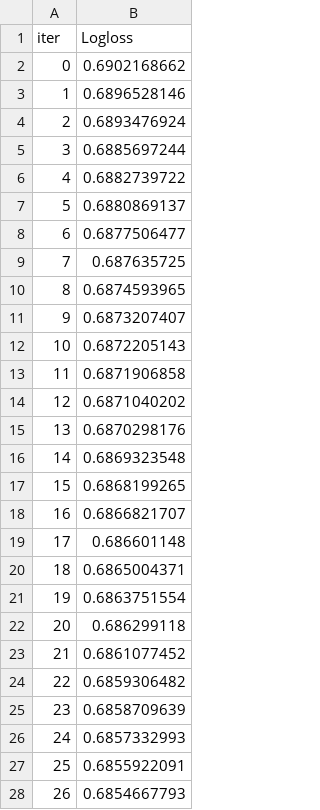
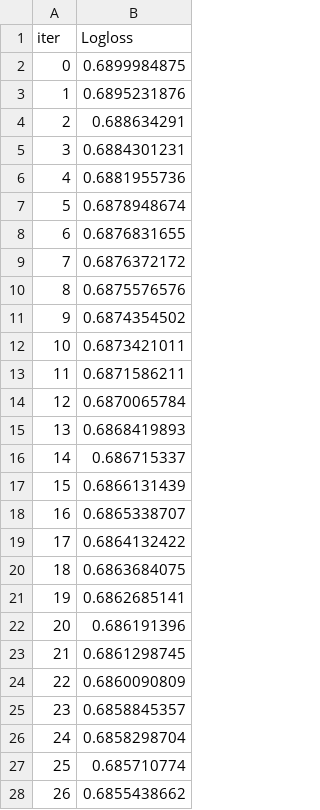
Before and after one commit to ParutinM/UpliftModeling, a TSV file: catboost_info/learn_error.tsv, drawn as a sheet; only a part is shown; the diff covers the shown part only.

```diff
--- a/catboost_info/learn_error.tsv
+++ b/catboost_info/learn_error.tsv
@@ -1,28 +1,28 @@
 iter	Logloss
-0	0.6902168662
-1	0.6896528146
-2	0.6893476924
-3	0.6885697244
-4	0.6882739722
-5	0.6880869137
-6	0.6877506477
-7	0.687635725
-8	0.6874593965
-9	0.6873207407
-10	0.6872205143
-11	0.6871906858
-12	0.6871040202
-13	0.6870298176
-14	0.6869323548
-15	0.6868199265
-16	0.6866821707
-17	0.686601148
-18	0.6865004371
-19	0.6863751554
-20	0.686299118
-21	0.6861077452
-22	0.6859306482
-23	0.6858709639
-24	0.6857332993
-25	0.6855922091
-26	0.6854667793
+0	0.6899984875
+1	0.6895231876
+2	0.688634291
+3	0.6884301231
+4	0.6881955736
+5	0.6878948674
+6	0.6876831655
+7	0.6876372172
+8	0.6875576576
+9	0.6874354502
+10	0.6873421011
+11	0.6871586211
+12	0.6870065784
+13	0.6868419893
+14	0.686715337
+15	0.6866131439
+16	0.6865338707
+17	0.6864132422
+18	0.6863684075
+19	0.6862685141
+20	0.686191396
+21	0.6861298745
+22	0.6860090809
+23	0.6858845357
+24	0.6858298704
+25	0.685710774
+26	0.6855438662
```
Also changed, not shown: 73 edited cells elsewhere in this file, catboost_info/time_left.tsv, 18 other files.
